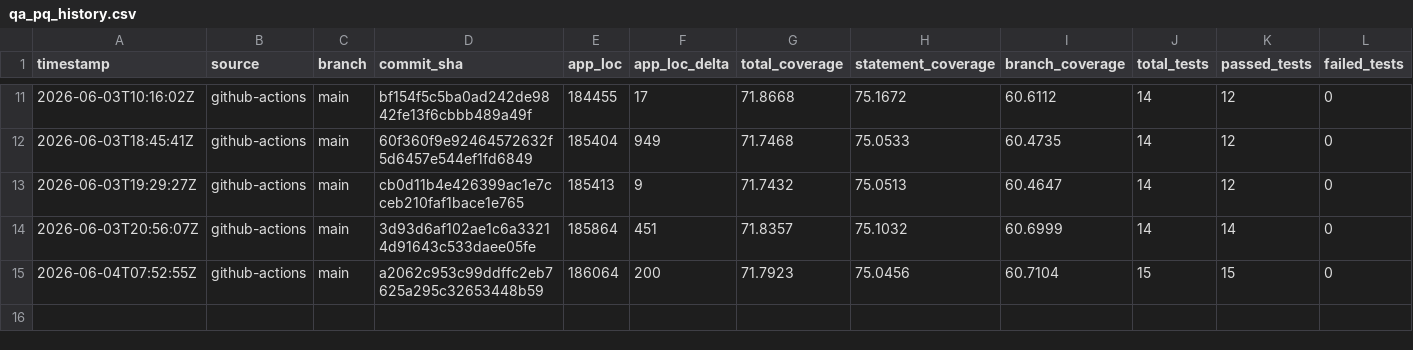
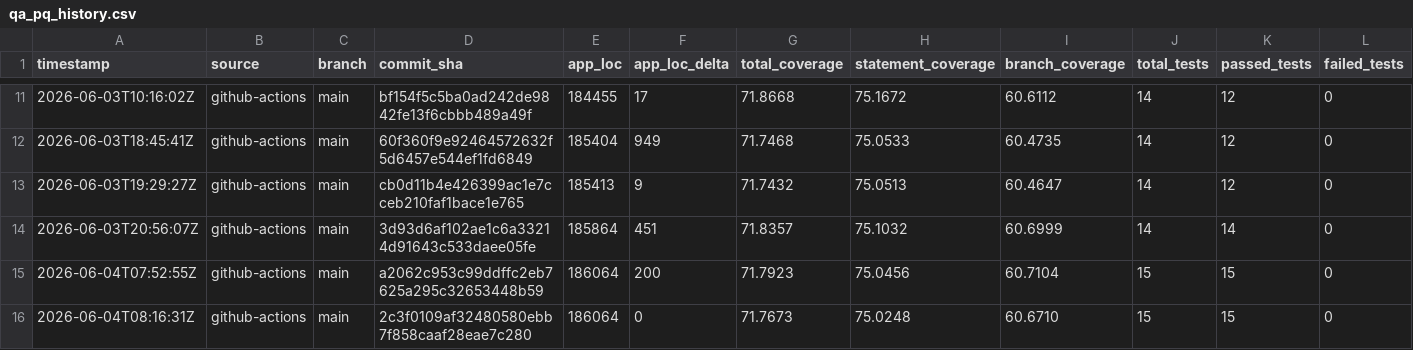
Before and after one commit to cosmowyn/ISRC-Catalog-Manager, a CSV file: docs/validation/qa_pq_history.csv, drawn as a sheet; only a part is shown, gaps mark what is left out; rows hold the shown columns only; the diff names each change by its address in the sheet, - before the commit and + after, or states it on an @@ line.

```diff
--- a/docs/validation/qa_pq_history.csv
+++ b/docs/validation/qa_pq_history.csv
+row 16: 2026-06-04T08:16:31Z | github-actions | main | 2c3f0109af32480580ebb7f858caaf28eae7c280 | 186064 | 0 | 71.7673 | 75.0248 | 60.6710 | 15 | 15 | 0
```
